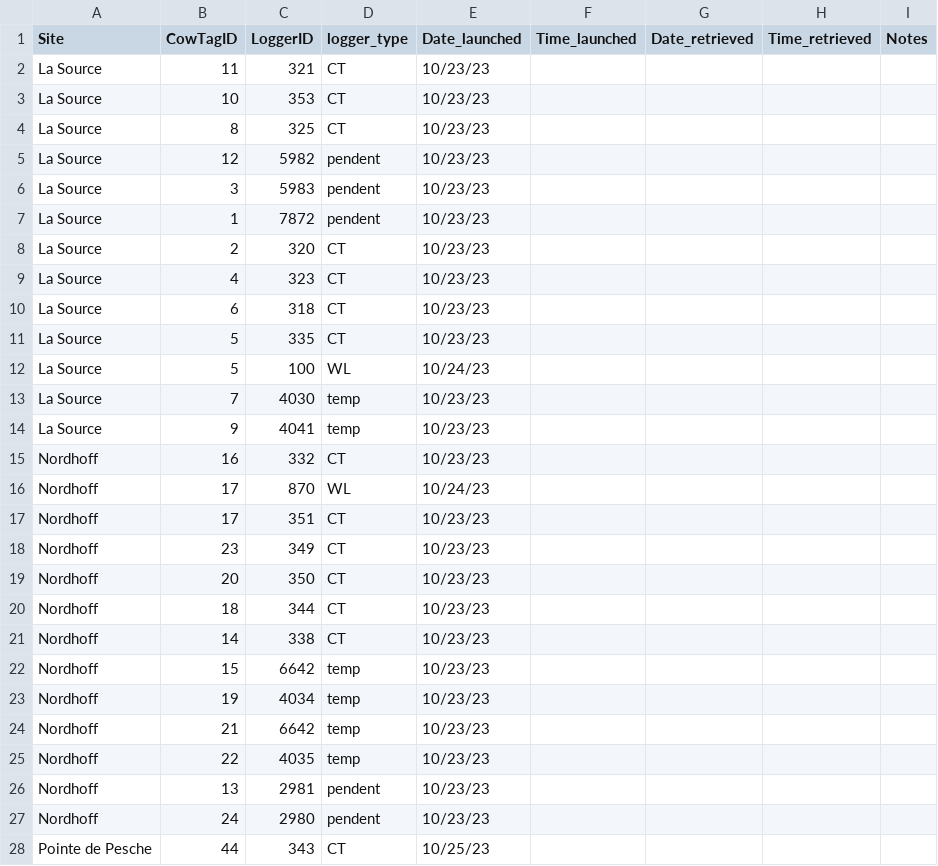
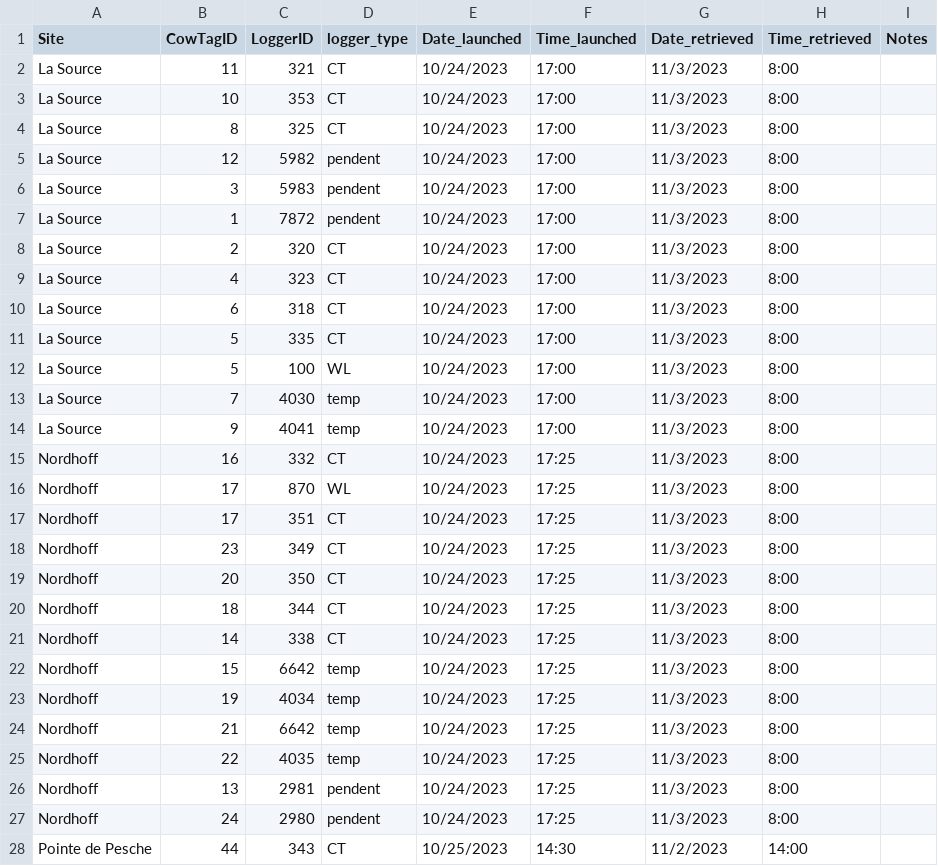
Before and after one commit to njsilbiger/TPdP, a CSV file: Data/CTLoggerIDMetaData_Plates.csv, drawn as a sheet; only a part is shown; the diff covers the shown part only.

Commit message:
added some meta data

```diff
--- a/Data/CTLoggerIDMetaData_Plates.csv
+++ b/Data/CTLoggerIDMetaData_Plates.csv
@@ -1,28 +1,28 @@
 Site,CowTagID,LoggerID,logger_type,Date_launched,Time_launched,Date_retrieved,Time_retrieved,Notes
-La Source,11,321,CT,10/23/23,,,,
-La Source,10,353,CT,10/23/23,,,,
-La Source,8,325,CT,10/23/23,,,,
-La Source,12,5982,pendent,10/23/23,,,,
-La Source,3,5983,pendent,10/23/23,,,,
-La Source,1,7872,pendent,10/23/23,,,,
-La Source,2,320,CT,10/23/23,,,,
-La Source,4,323,CT,10/23/23,,,,
-La Source,6,318,CT,10/23/23,,,,
-La Source,5,335,CT,10/23/23,,,,
-La Source,5,100,WL,10/24/23,,,,
-La Source,7,4030,temp,10/23/23,,,,
-La Source,9,4041,temp,10/23/23,,,,
-Nordhoff,16,332,CT,10/23/23,,,,
-Nordhoff,17,870,WL,10/24/23,,,,
-Nordhoff,17,351,CT,10/23/23,,,,
-Nordhoff,23,349,CT,10/23/23,,,,
-Nordhoff,20,350,CT,10/23/23,,,,
-Nordhoff,18,344,CT,10/23/23,,,,
-Nordhoff,14,338,CT,10/23/23,,,,
-Nordhoff,15,6642,temp,10/23/23,,,,
-Nordhoff,19,4034,temp,10/23/23,,,,
-Nordhoff,21,6642,temp,10/23/23,,,,
-Nordhoff,22,4035,temp,10/23/23,,,,
-Nordhoff,13,2981,pendent,10/23/23,,,,
-Nordhoff,24,2980,pendent,10/23/23,,,,
-Pointe de Pesche,44,343,CT,10/25/23,,,,
+La Source,11,321,CT,10/24/2023,17:00,11/3/2023,8:00,
+La Source,10,353,CT,10/24/2023,17:00,11/3/2023,8:00,
+La Source,8,325,CT,10/24/2023,17:00,11/3/2023,8:00,
+La Source,12,5982,pendent,10/24/2023,17:00,11/3/2023,8:00,
+La Source,3,5983,pendent,10/24/2023,17:00,11/3/2023,8:00,
+La Source,1,7872,pendent,10/24/2023,17:00,11/3/2023,8:00,
+La Source,2,320,CT,10/24/2023,17:00,11/3/2023,8:00,
+La Source,4,323,CT,10/24/2023,17:00,11/3/2023,8:00,
+La Source,6,318,CT,10/24/2023,17:00,11/3/2023,8:00,
+La Source,5,335,CT,10/24/2023,17:00,11/3/2023,8:00,
+La Source,5,100,WL,10/24/2023,17:00,11/3/2023,8:00,
+La Source,7,4030,temp,10/24/2023,17:00,11/3/2023,8:00,
+La Source,9,4041,temp,10/24/2023,17:00,11/3/2023,8:00,
+Nordhoff,16,332,CT,10/24/2023,17:25,11/3/2023,8:00,
+Nordhoff,17,870,WL,10/24/2023,17:25,11/3/2023,8:00,
+Nordhoff,17,351,CT,10/24/2023,17:25,11/3/2023,8:00,
+Nordhoff,23,349,CT,10/24/2023,17:25,11/3/2023,8:00,
+Nordhoff,20,350,CT,10/24/2023,17:25,11/3/2023,8:00,
+Nordhoff,18,344,CT,10/24/2023,17:25,11/3/2023,8:00,
+Nordhoff,14,338,CT,10/24/2023,17:25,11/3/2023,8:00,
+Nordhoff,15,6642,temp,10/24/2023,17:25,11/3/2023,8:00,
+Nordhoff,19,4034,temp,10/24/2023,17:25,11/3/2023,8:00,
+Nordhoff,21,6642,temp,10/24/2023,17:25,11/3/2023,8:00,
+Nordhoff,22,4035,temp,10/24/2023,17:25,11/3/2023,8:00,
+Nordhoff,13,2981,pendent,10/24/2023,17:25,11/3/2023,8:00,
+Nordhoff,24,2980,pendent,10/24/2023,17:25,11/3/2023,8:00,
+Pointe de Pesche,44,343,CT,10/25/2023,14:30,11/2/2023,14:00,
```
Also changed, not shown: 4 added rows and 52 edited cells elsewhere in this file, Data/CT_Calibration_Log.csv, Data/Launch_Log.csv, 22 other files.
